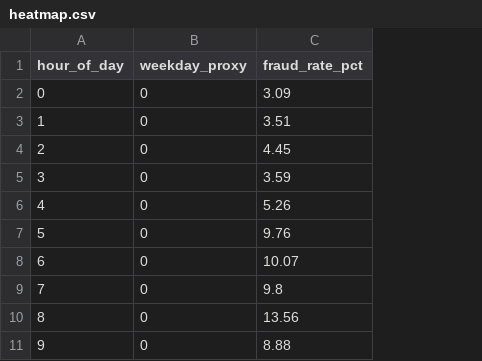
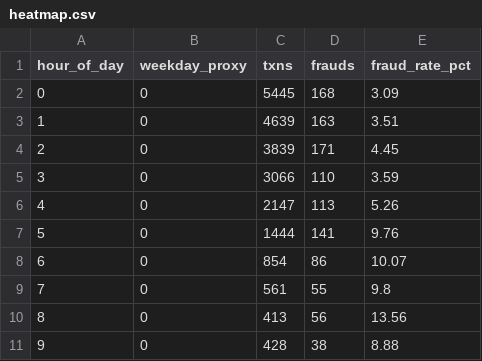
Before and after one commit to Abdulrashid-Mustafa/card-fraud-eda, a CSV file: heatmap.csv, drawn as a sheet; only a part is shown; the diff names each change by its address in the sheet, - before the commit and + after, or states it on an @@ line.

```diff
--- a/heatmap.csv
+++ b/heatmap.csv
+column C (txns), rows 2-11: 5445 | 4639 | 3839 | 3066 | 2147 | 1444 | 854 | 561 | 413 | 428
+column D (frauds), rows 2-11: 168 | 163 | 171 | 110 | 113 | 141 | 86 | 55 | 56 | 38
```
Also changed, not shown: by_hour.csv, by_product_card.csv, 17 other files.
